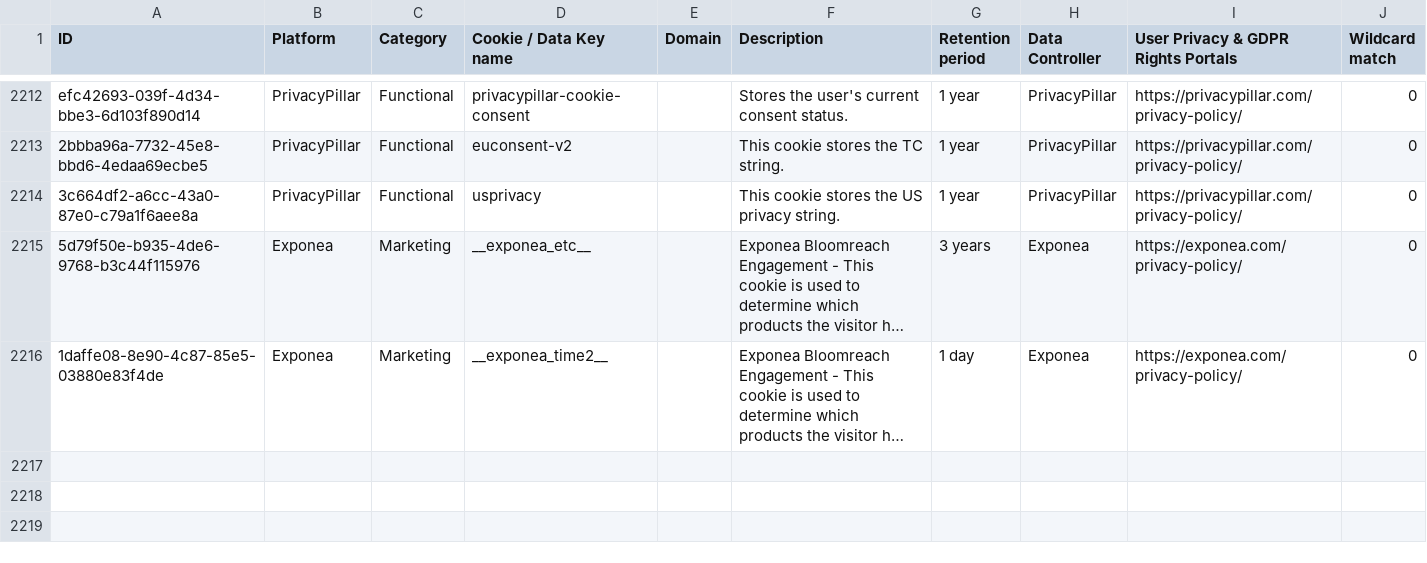
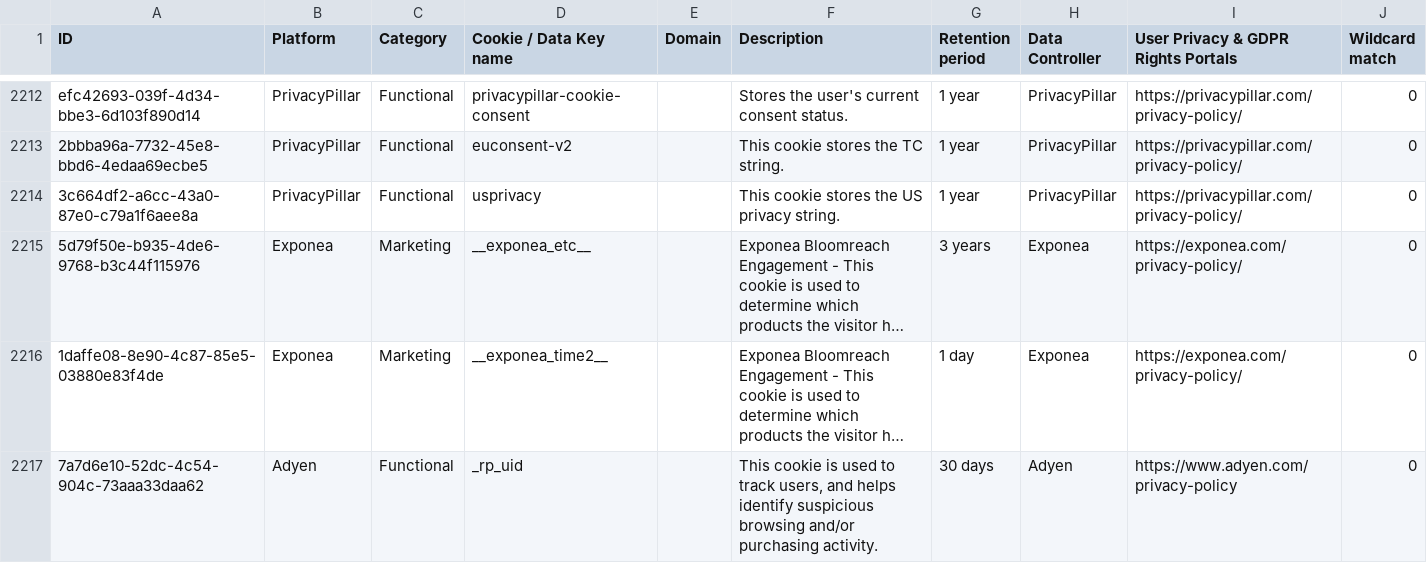
Before and after one commit to jkwakman/Open-Cookie-Database, a CSV file: open-cookie-database.csv, drawn as a sheet; only a part is shown, gaps mark what is left out; long unchanged cells end in …; the diff names each change by its address in the sheet, - before the commit and + after, or states it on an @@ line.

Commit message:
Added Adyen cookie

```diff
--- a/open-cookie-database.csv
+++ b/open-cookie-database.csv
+row 2217: 7a7d6e10-52dc-4c54-904c-73aaa33daa62 | Adyen | Functional | _rp_uid |  | This cookie is used to track users, and helps identify suspicious browsing and/or purchasing activity. | 30 days | Adyen | https://www.adyen.com/privacy-policy | 0
```
